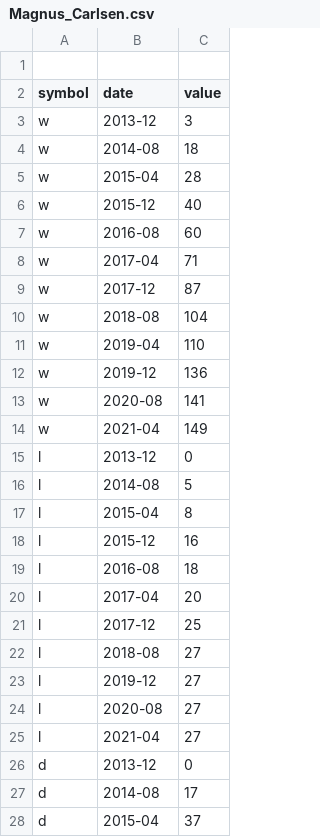
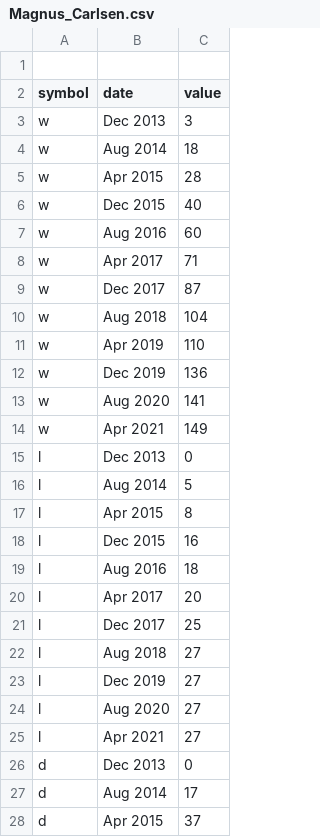
Before and after one commit to andmitriy93/Chessbase, a CSV file: data_csv/Magnus_Carlsen.csv, drawn as a sheet; only a part is shown; the diff covers the shown part only.

```diff
--- a/data_csv/Magnus_Carlsen.csv
+++ b/data_csv/Magnus_Carlsen.csv
@@ -2,27 +2,27 @@
 symbol,date,value
-w,2013-12,3
-w,2014-08,18
-w,2015-04,28
-w,2015-12,40
-w,2016-08,60
-w,2017-04,71
-w,2017-12,87
-w,2018-08,104
-w,2019-04,110
-w,2019-12,136
-w,2020-08,141
-w,2021-04,149
-l,2013-12,0
-l,2014-08,5
-l,2015-04,8
-l,2015-12,16
-l,2016-08,18
-l,2017-04,20
-l,2017-12,25
-l,2018-08,27
-l,2019-12,27
-l,2020-08,27
-l,2021-04,27
-d,2013-12,0
-d,2014-08,17
-d,2015-04,37
+w,Dec 2013,3
+w,Aug 2014,18
+w,Apr 2015,28
+w,Dec 2015,40
+w,Aug 2016,60
+w,Apr 2017,71
+w,Dec 2017,87
+w,Aug 2018,104
+w,Apr 2019,110
+w,Dec 2019,136
+w,Aug 2020,141
+w,Apr 2021,149
+l,Dec 2013,0
+l,Aug 2014,5
+l,Apr 2015,8
+l,Dec 2015,16
+l,Aug 2016,18
+l,Apr 2017,20
+l,Dec 2017,25
+l,Aug 2018,27
+l,Dec 2019,27
+l,Aug 2020,27
+l,Apr 2021,27
+d,Dec 2013,0
+d,Aug 2014,17
+d,Apr 2015,37
```
Also changed, not shown: 9 edited cells elsewhere in this file, 1 other file.
